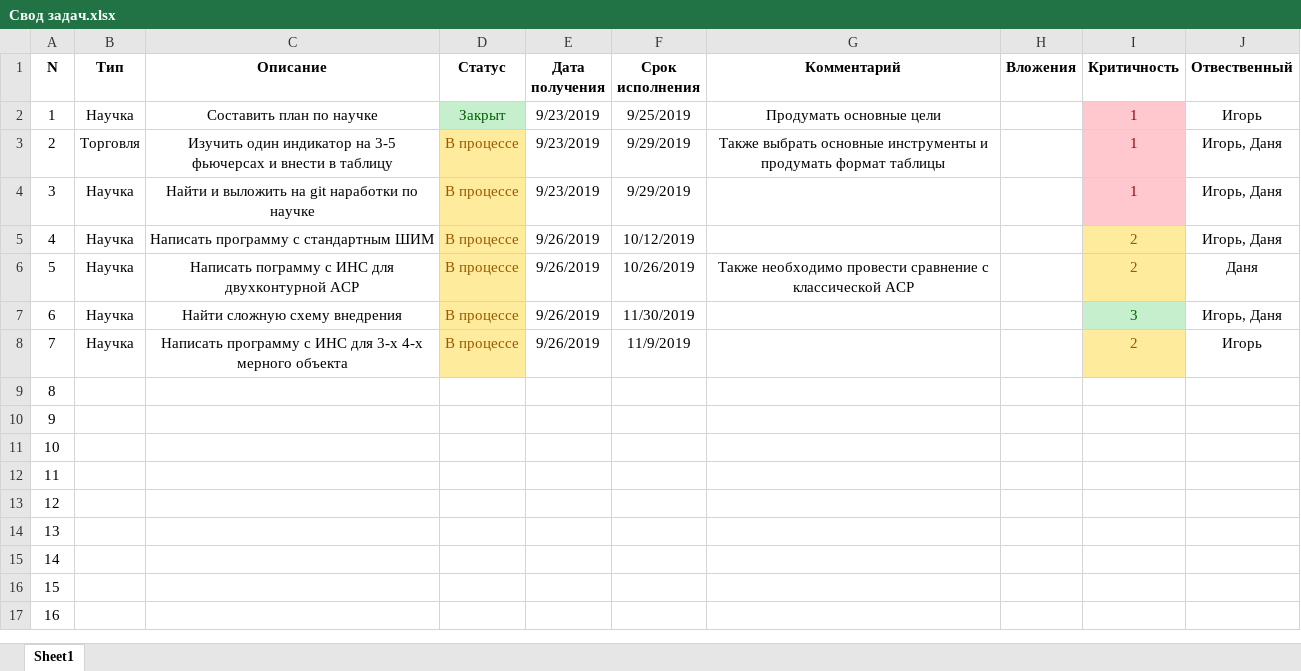
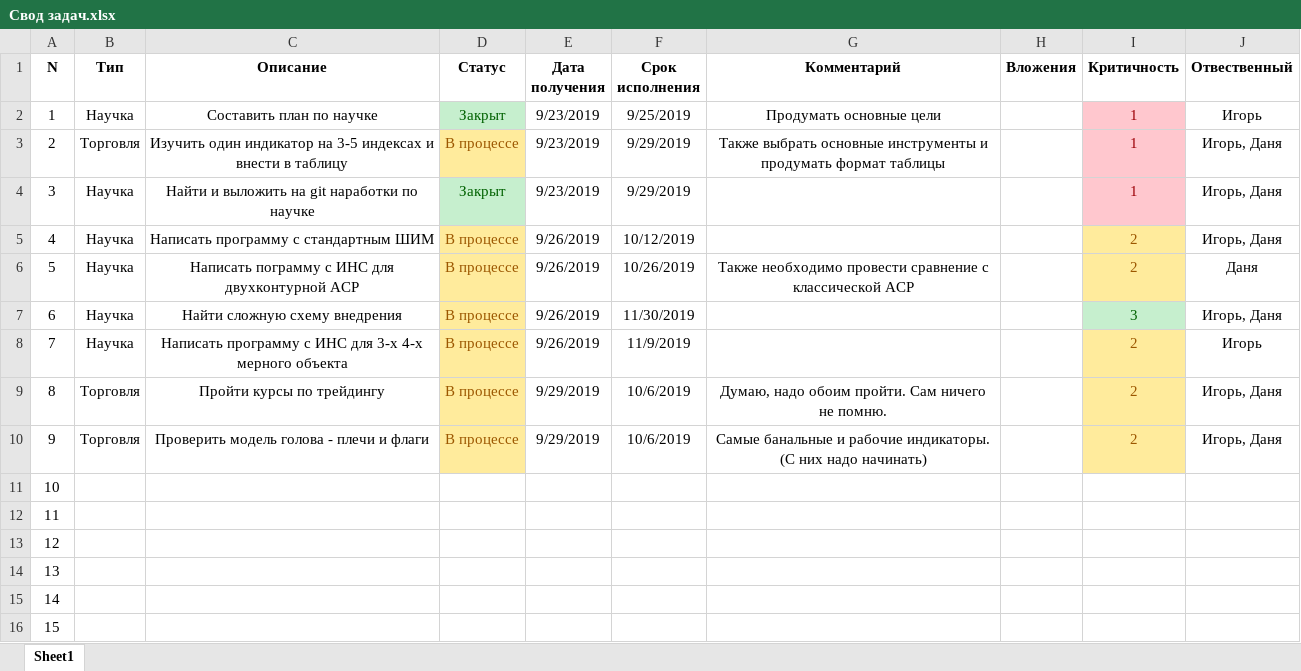
Before and after one commit to best-progger/happy-work, an Excel workbook: Свод задач.xlsx, sheet Sheet1, drawn as a sheet; only a part is shown; the shorter side is filled out with more unchanged rows; values as stored, in another font and other column widths than the file's, no borders; conditional formats not drawn; the diff names each change by its address in the sheet, - before the commit and + after, or states it on an @@ line.

Commit message:
Обновил задачи

```diff
--- a/Свод задач.xlsx (sheet Sheet1)
+++ b/Свод задач.xlsx (sheet Sheet1)
-C3 (Описание): …на 3-5 фьючерсах и внести…
+C3 (Описание): …на 3-5 индексах и внести…
-D4 (Статус): В процессе
+D4 (Статус): Закрыт
@@ D4 fill: #FFEB9C → #C6EFCE, text colour: #9C5700 → #006100 @@
-B9:B10 (Тип): (empty)
+B9:B10 (Тип): Торговля
-C9 (Описание): (empty)
+C9 (Описание): Пройти курсы по трейдингу
-D9:D10 (Статус): (empty)
+D9:D10 (Статус): В процессе
-D9:D10 fill: none
+D9:D10 fill: #FFEB9C
-E9:E10 (Дата получения): (empty)
+E9:E10 (Дата получения): 9/29/2019
-F9:F10 (Срок исполнения): (empty)
+F9:F10 (Срок исполнения): 10/6/2019
-G9 (Комментарий): (empty)
+G9 (Комментарий): Думаю, надо обоим пройти. Сам ничего не помню.
-I9:I10 (Критичность): (empty)
+I9:I10 (Критичность): 2
-I9:I10 fill: none
+I9:I10 fill: #FFEB9C
-J9:J10 (Отвественный): (empty)
+J9:J10 (Отвественный): Игорь, Даня
-C10 (Описание): (empty)
+C10 (Описание): Проверить модель голова - плечи и флаги
-G10 (Комментарий): (empty)
+G10 (Комментарий): Самые банальные и рабочие индикаторы. (С них надо начинать)
```
